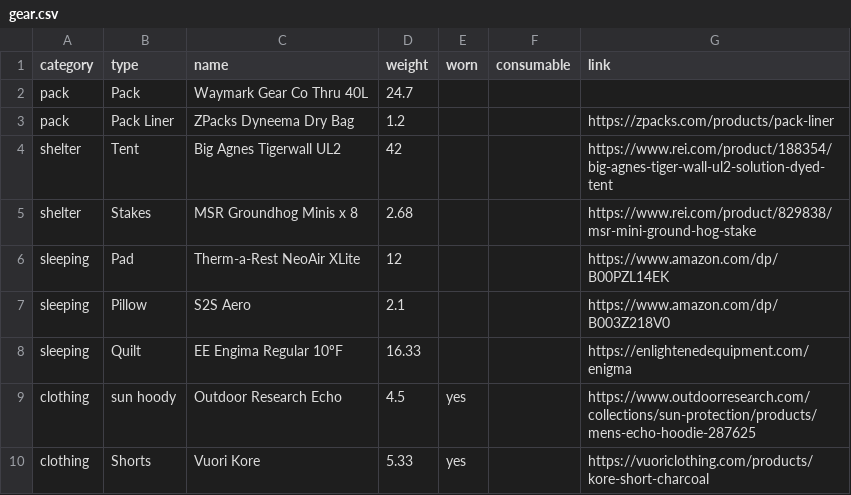
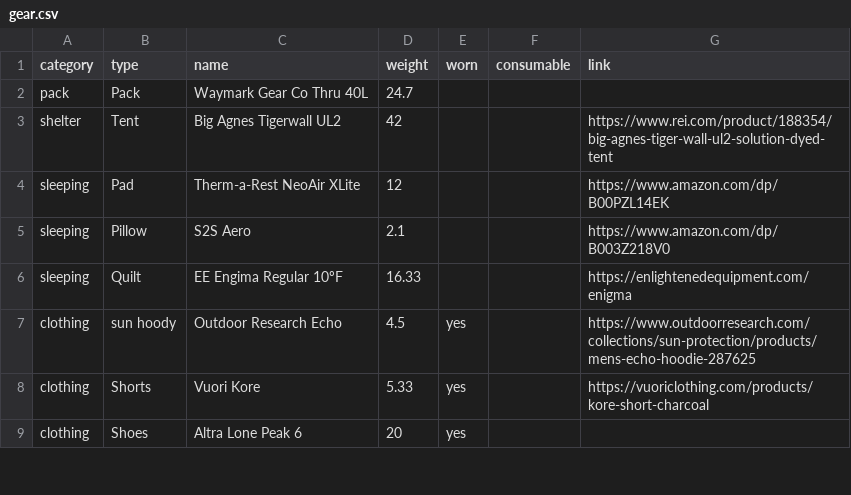
Before and after one commit to acrossthekyle/acrossthekyle.github.io, a CSV file: repository/west-highland-way-OfpW2rt8VHawxvu/gear.csv, drawn as a sheet; only a part is shown; the shorter side is filled out with more unchanged rows; the diff names each change by its address in the sheet, - before the commit and + after, or states it on an @@ line.

```diff
--- a/repository/west-highland-way-OfpW2rt8VHawxvu/gear.csv
+++ b/repository/west-highland-way-OfpW2rt8VHawxvu/gear.csv
-row 3: pack | Pack Liner | ZPacks Dyneema Dry Bag | 1.2 |  |  | https://zpacks.com/products/pack-liner
-row 5: shelter | Stakes | MSR Groundhog Minis x 8 | 2.68 |  |  | https://www.rei.com/product/829838/msr-mini-ground-hog-stake
```
Also changed, not shown: 44 other files.
